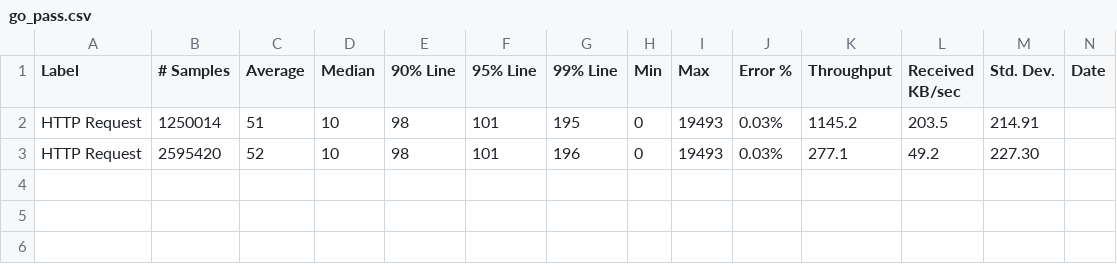
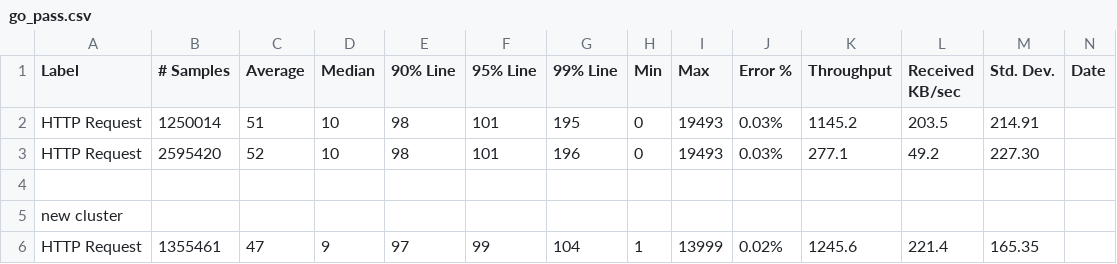
Before and after one commit to gsxmax/ballerina-performance-cloud, a CSV file: summary/go_pass.csv, drawn as a sheet; only a part is shown; rows hold the shown columns only; the diff names each change by its address in the sheet, - before the commit and + after, or states it on an @@ line.

Commit message:
Update go_pass.csv

```diff
--- a/summary/go_pass.csv
+++ b/summary/go_pass.csv
+row 4: (empty)
+row 5: new cluster
+row 6: HTTP Request | 1355461 | 47 | 9 | 97 | 99 | 104 | 1 | 13999 | 0.02% | 1245.6 | 221.4 | 165.35
```
